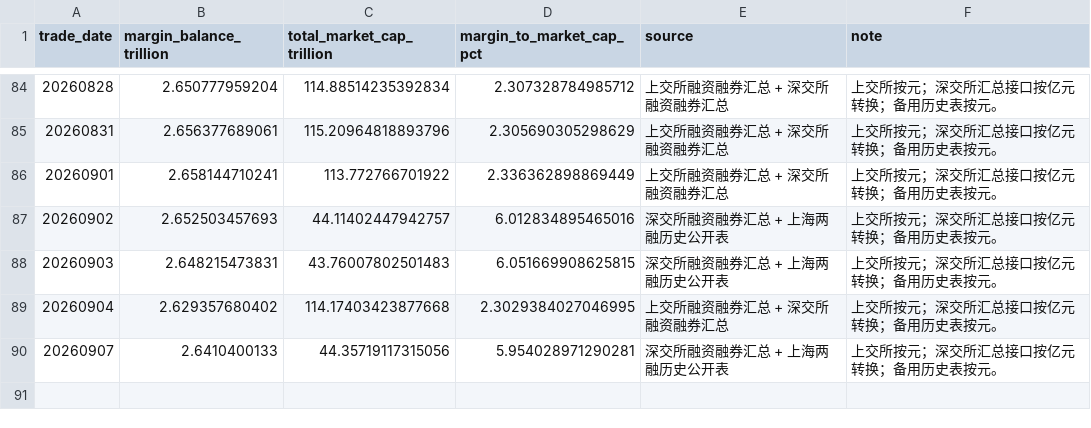
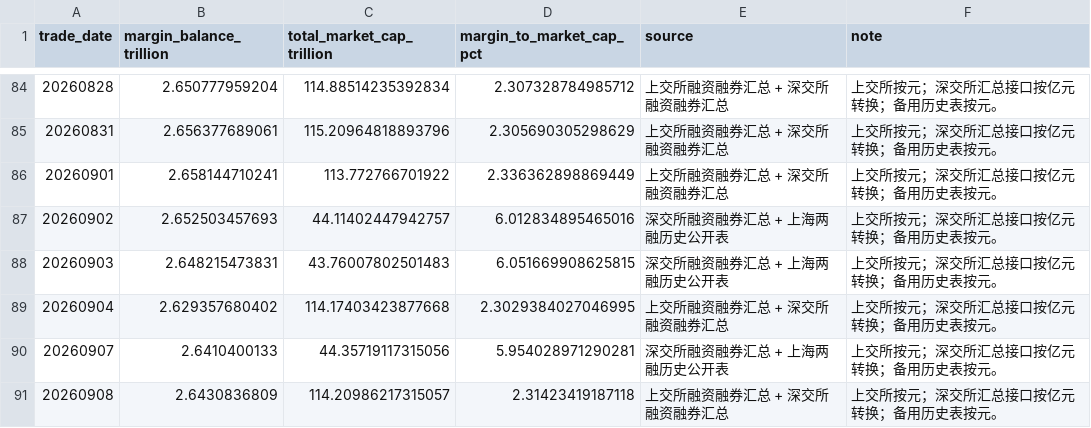
Before and after one commit to yuwxsarah/macroscope-dashboard, a CSV file: data/leverage.csv, drawn as a sheet; only a part is shown, gaps mark what is left out.

```diff
--- a/data/leverage.csv
+++ b/data/leverage.csv
@@ -90 +90,2 @@
 20260907,2.6410400133,44.35719117315056,5.954028971290281,深交所融资融券汇总 + 上海两融历史公开表,上交所按元；深交所汇总接口按亿元转换；备用历史表按元。
+20260908,2.6430836809,114.20986217315057,2.31423419187118,上交所融资融券汇总 + 深交所融资融券汇总,上交所按元；深交所汇总接口按亿元转换；备用历史表按元。
```
Also changed, not shown: data/breadth.csv, data/crowding.csv, 6 other files.
